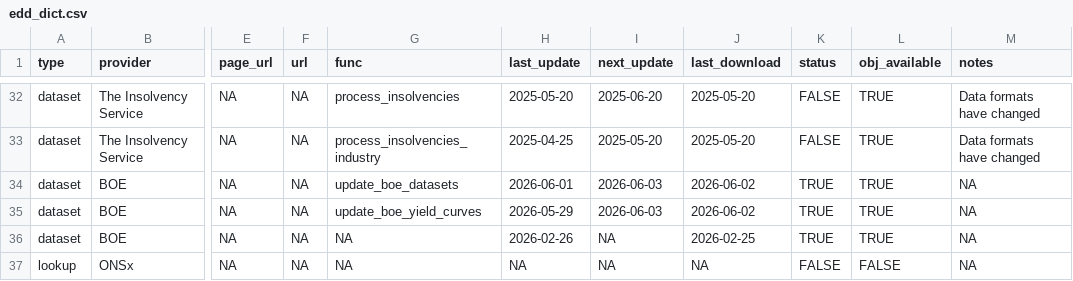
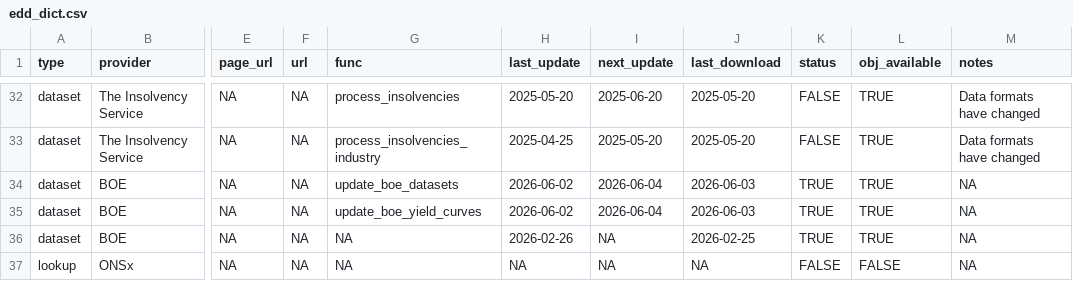
Before and after one commit to economic-analytics/edd, a CSV file: data/edd_dict.csv, drawn as a sheet; only a part is shown, gaps mark what is left out; the diff names each change by its address in the sheet, - before the commit and + after, or states it on an @@ line.

```diff
--- a/data/edd_dict.csv
+++ b/data/edd_dict.csv
-H34 (last_update): 2026-06-01
+H34 (last_update): 2026-06-02
-I34:I35 (next_update): 2026-06-03
+I34:I35 (next_update): 2026-06-04
-J34:J35 (last_download): 2026-06-02
+J34:J35 (last_download): 2026-06-03
-H35 (last_update): 2026-05-29
+H35 (last_update): 2026-06-02
```
Also changed, not shown: 2 other files.
